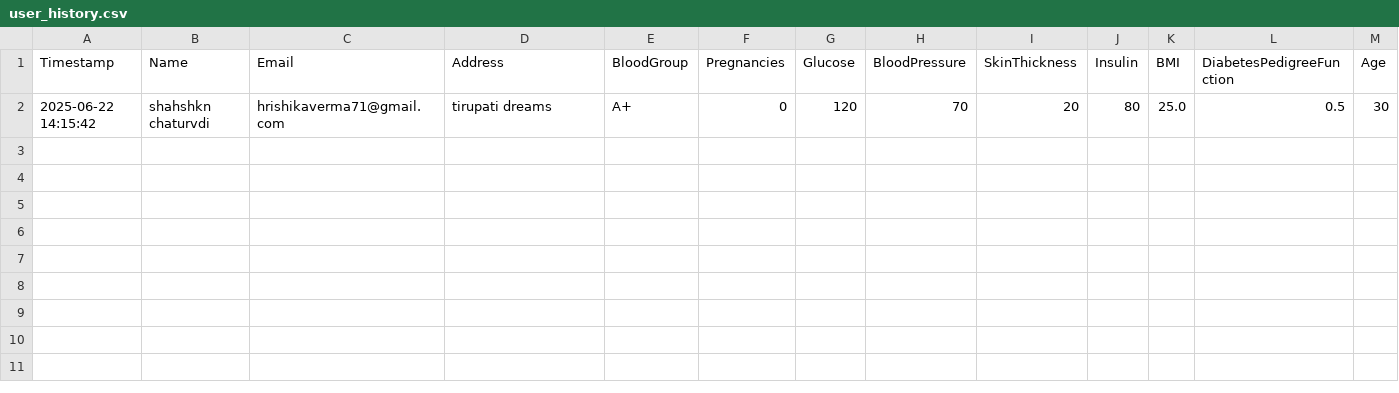
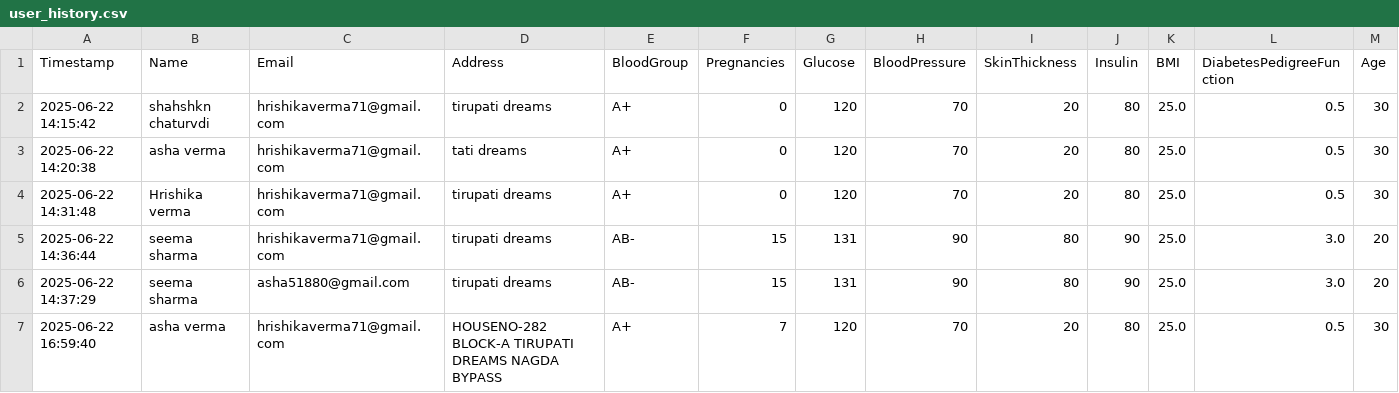
Before and after one commit to hrishikaverma/diabetes-prediction, a CSV file: user_history.csv, drawn as a sheet; only a part is shown; rows hold the shown columns only; the diff names each change by its address in the sheet, - before the commit and + after, or states it on an @@ line.

```diff
--- a/user_history.csv
+++ b/user_history.csv
+row 3: 2025-06-22 14:20:38 | asha verma | hrishikaverma71@gmail.com | tati dreams | A+ | 0 | 120 | 70 | 20 | 80 | 25.0 | 0.5 | 30
+row 4: 2025-06-22 14:31:48 | Hrishika verma | hrishikaverma71@gmail.com | tirupati dreams | A+ | 0 | 120 | 70 | 20 | 80 | 25.0 | 0.5 | 30
+row 5: 2025-06-22 14:36:44 | seema sharma | hrishikaverma71@gmail.com | tirupati dreams | AB- | 15 | 131 | 90 | 80 | 90 | 25.0 | 3.0 | 20
+row 6: 2025-06-22 14:37:29 | seema sharma | asha51880@gmail.com | tirupati dreams | AB- | 15 | 131 | 90 | 80 | 90 | 25.0 | 3.0 | 20
+row 7: 2025-06-22 16:59:40 | asha verma | hrishikaverma71@gmail.com | HOUSENO-282 BLOCK-A TIRUPATI DREAMS NAGDA BYPASS | A+ | 7 | 120 | 70 | 20 | 80 | 25.0 | 0.5 | 30
```
Also changed, not shown: 1 other file.
